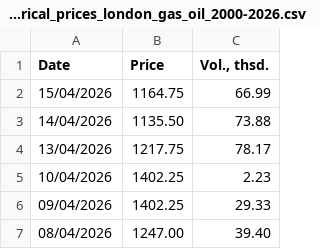
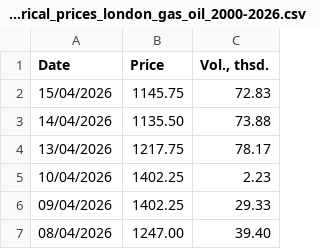
Before and after one commit to em-sig-git/investing-data-tracker-files, a CSV file: data/investing.com_historical_prices_london_gas_oil_2000-2026.csv, drawn as a sheet; only a part is shown.

```diff
--- a/data/investing.com_historical_prices_london_gas_oil_2000-2026.csv
+++ b/data/investing.com_historical_prices_london_gas_oil_2000-2026.csv
@@ -1,3 +1,3 @@
 Date,Price,"Vol., thsd."
-15/04/2026,1164.75,66.99
+15/04/2026,1145.75,72.83
 14/04/2026,1135.50,73.88
```
